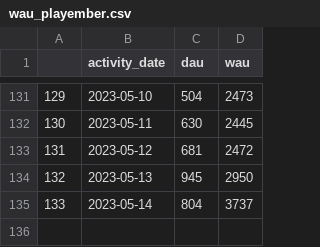
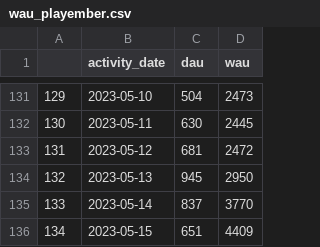
Before and after one commit to NEAR-Analytics/NEAR-Social, a CSV file: data/wau_playember.csv, drawn as a sheet; only a part is shown, gaps mark what is left out.

Commit message:
updated on May 16, 2023

```diff
--- a/data/wau_playember.csv
+++ b/data/wau_playember.csv
@@ -134,2 +134,3 @@
 132,2023-05-13,945,2950
-133,2023-05-14,804,3737
+133,2023-05-14,837,3770
+134,2023-05-15,651,4409
```
